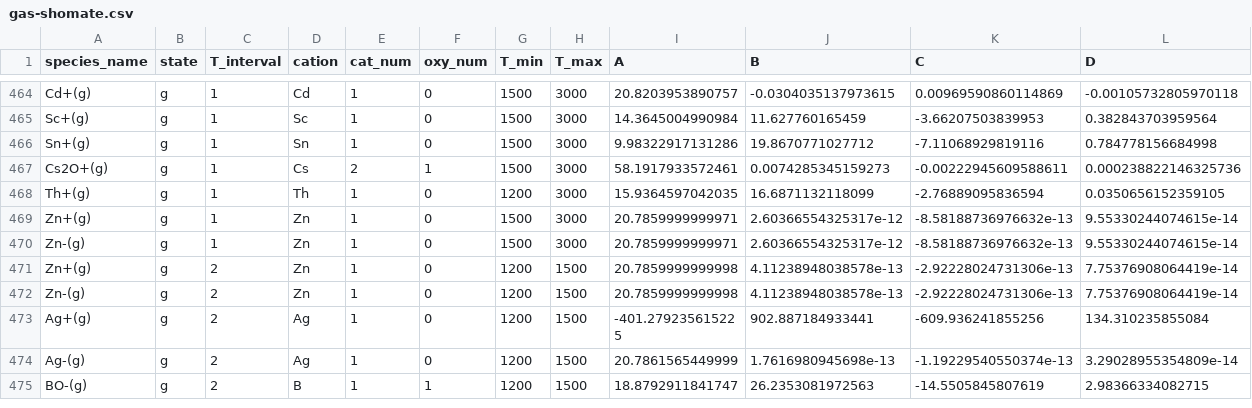
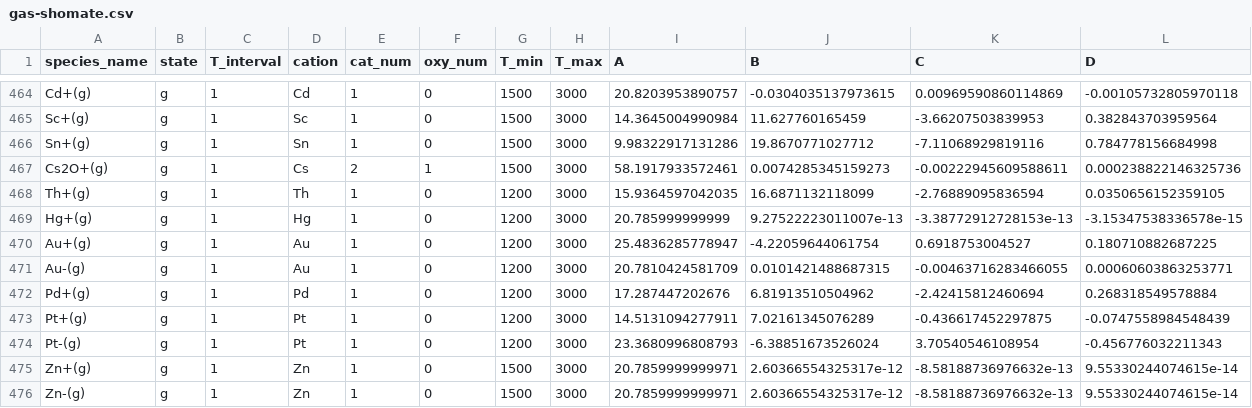
Before and after one commit to simonrowland/openimcc, a CSV file: src/openimcc/data/gas/gas-shomate.csv, drawn as a sheet; only a part is shown, gaps mark what is left out; the shorter side is filled out with more unchanged rows; rows hold the shown columns only; the diff names each change by its address in the sheet, - before the commit and + after, or states it on an @@ line.

```diff
--- a/src/openimcc/data/gas/gas-shomate.csv
+++ b/src/openimcc/data/gas/gas-shomate.csv
+row 469: Hg+(g) | g | 1 | Hg | 1 | 0 | 1200 | 3000 | 20.785999999999 | 9.27522223011007e-13 | -3.38772912728153e-13 | -3.15347538336578e-15
+row 470: Au+(g) | g | 1 | Au | 1 | 0 | 1200 | 3000 | 25.4836285778947 | -4.22059644061754 | 0.6918753004527 | 0.180710882687225
+row 471: Au-(g) | g | 1 | Au | 1 | 0 | 1200 | 3000 | 20.7810424581709 | 0.0101421488687315 | -0.00463716283466055 | 0.00060603863253771
+row 472: Pd+(g) | g | 1 | Pd | 1 | 0 | 1200 | 3000 | 17.287447202676 | 6.81913510504962 | -2.42415812460694 | 0.268318549578884
+row 473: Pt+(g) | g | 1 | Pt | 1 | 0 | 1200 | 3000 | 14.5131094277911 | 7.02161345076289 | -0.436617452297875 | -0.0747558984548439
+row 474: Pt-(g) | g | 1 | Pt | 1 | 0 | 1200 | 3000 | 23.3680996808793 | -6.38851673526024 | 3.70540546108954 | -0.456776032211343
```
Also changed, not shown: 17 other files.
